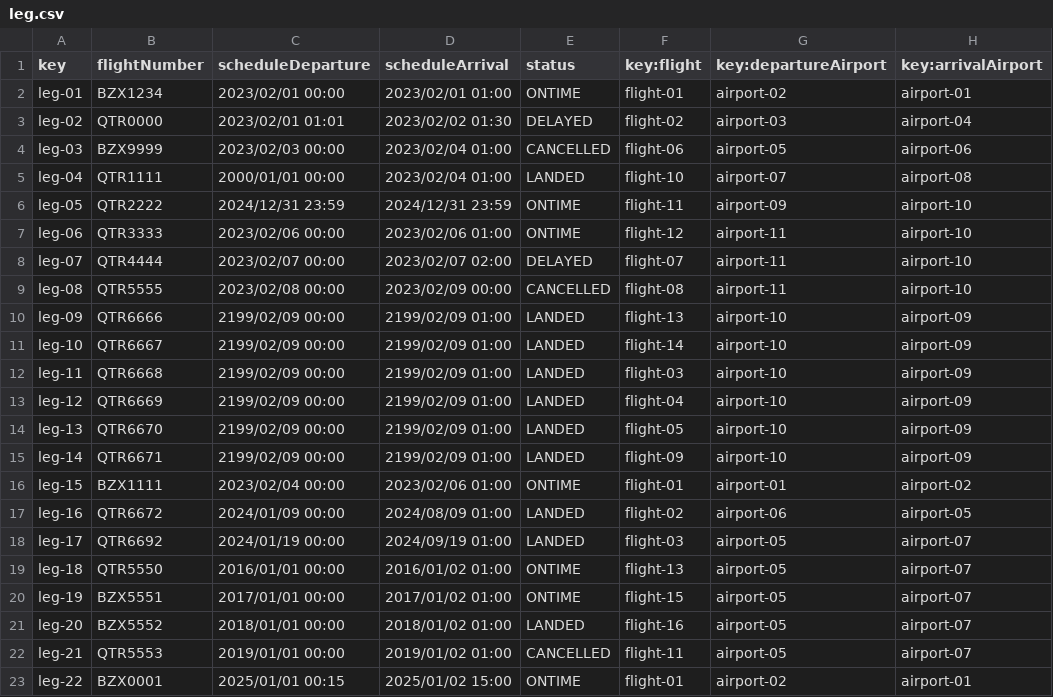
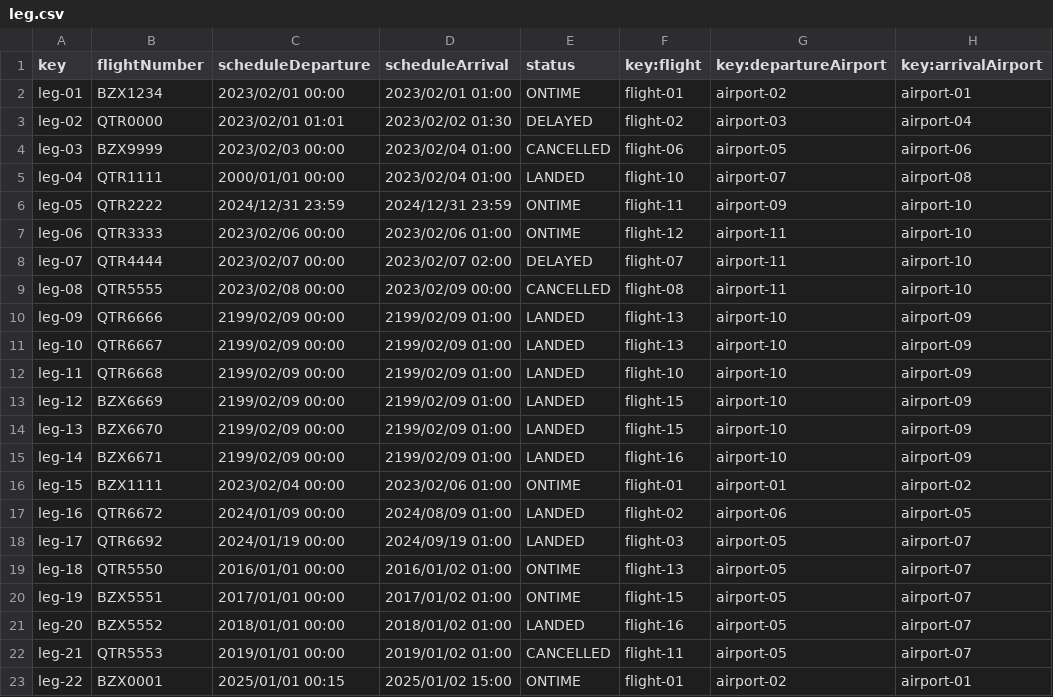
Before and after one commit to DPII-24-25/Acme-ANS-D, a CSV file: src/main/resources/WEB-INF/data/sample/leg.csv, drawn as a sheet; only a part is shown; the diff names each change by its address in the sheet, - before the commit and + after, or states it on an @@ line.

```diff
--- a/src/main/resources/WEB-INF/data/sample/leg.csv
+++ b/src/main/resources/WEB-INF/data/sample/leg.csv
-F11 (key:flight): flight-14
+F11 (key:flight): flight-13
-F12 (key:flight): flight-03
+F12 (key:flight): flight-10
-B13 (flightNumber): QTR6669
+B13 (flightNumber): BZX6669
-F13 (key:flight): flight-04
+F13 (key:flight): flight-15
-B14 (flightNumber): QTR6670
+B14 (flightNumber): BZX6670
-F14 (key:flight): flight-05
+F14 (key:flight): flight-15
-B15 (flightNumber): QTR6671
+B15 (flightNumber): BZX6671
-F15 (key:flight): flight-09
+F15 (key:flight): flight-16
```
Also changed, not shown: src/main/resources/WEB-INF/data/sample/flight-assignment.csv, 2 other files.
